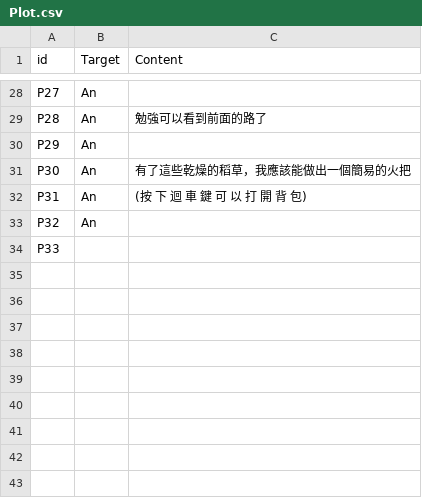
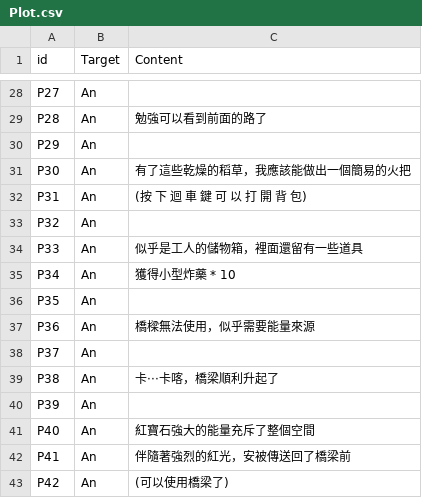
Before and after one commit to kyon125/until_sunset2, a CSV file: Assets/Resources/Plot.csv, drawn as a sheet; only a part is shown, gaps mark what is left out.

```diff
--- a/Assets/Resources/Plot.csv
+++ b/Assets/Resources/Plot.csv
@@ -33,2 +33,11 @@ P31,An,(按 下 迴 車 鍵 可 以 打 開 背 包)
 P32,An,
-P33,,
+P33,An,似乎是工人的儲物箱，裡面還留有一些道具
+P34,An,獲得小型炸藥 * 10
+P35,An,
+P36,An,橋樑無法使用，似乎需要能量來源
+P37,An,
+P38,An,卡‧‧‧卡喀，橋梁順利升起了
+P39,An,
+P40,An,紅寶石強大的能量充斥了整個空間
+P41,An,伴隨著強烈的紅光，安被傳送回了橋梁前
+P42,An,(可以使用橋梁了)
```
Also changed, not shown: 21 other files.
